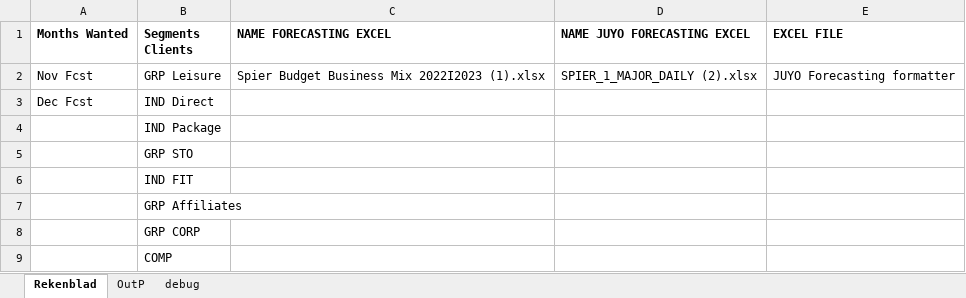
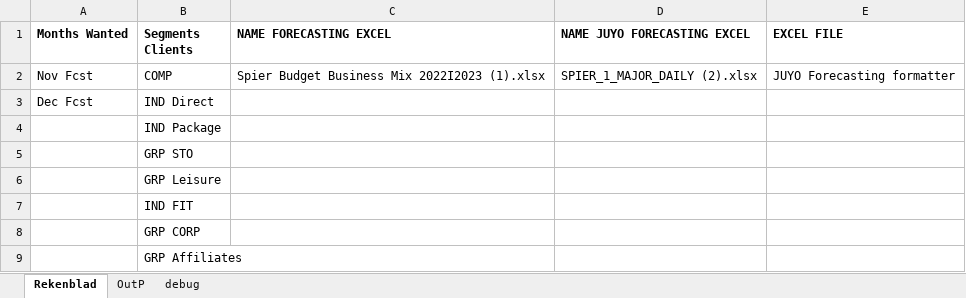
Before and after one commit to willemaarts/.Converter, an Excel workbook: JUYO Forecasting formatter.xlsm, sheet Rekenblad, drawn as a sheet; values as stored, in another font and other column widths than the file's, no borders; charts and pictures not drawn; removed rows and columns are numbered as before the commit, all else as after; the diff names each change by its address in the sheet, - before the commit and + after, or states it on an @@ line.

```diff
--- a/JUYO Forecasting formatter.xlsm (sheet Rekenblad)
+++ b/JUYO Forecasting formatter.xlsm (sheet Rekenblad)
-B2 (Segments Clients): GRP Leisure
+B2 (Segments Clients): COMP
+row 6:  | GRP Leisure
-row 9:  | COMP
```
Also changed, not shown: e.g. file spier/Spier Budget Business Mix 2022I2023 (1).xlsx, 1 other file.
